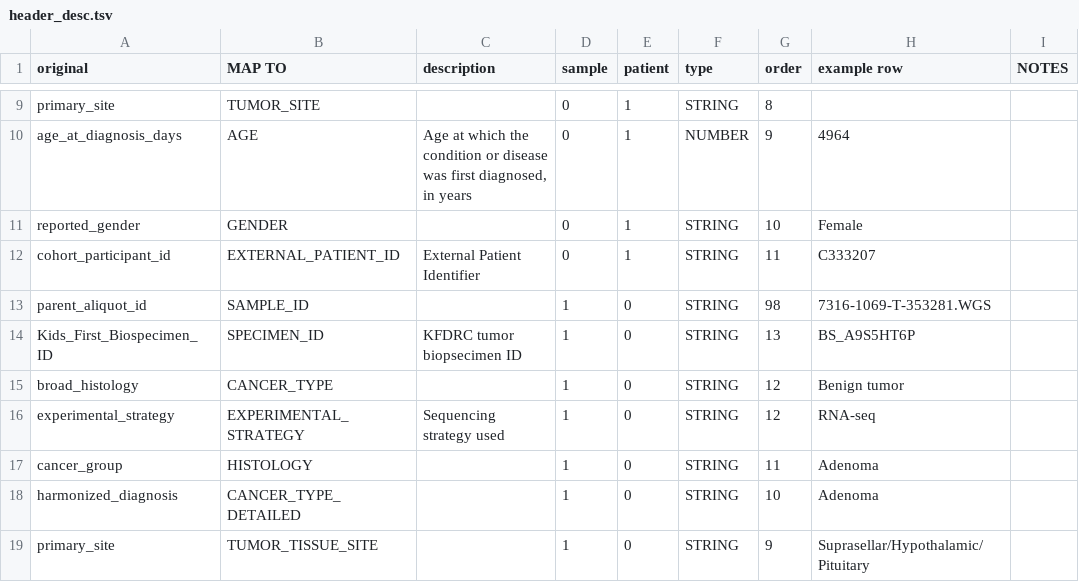
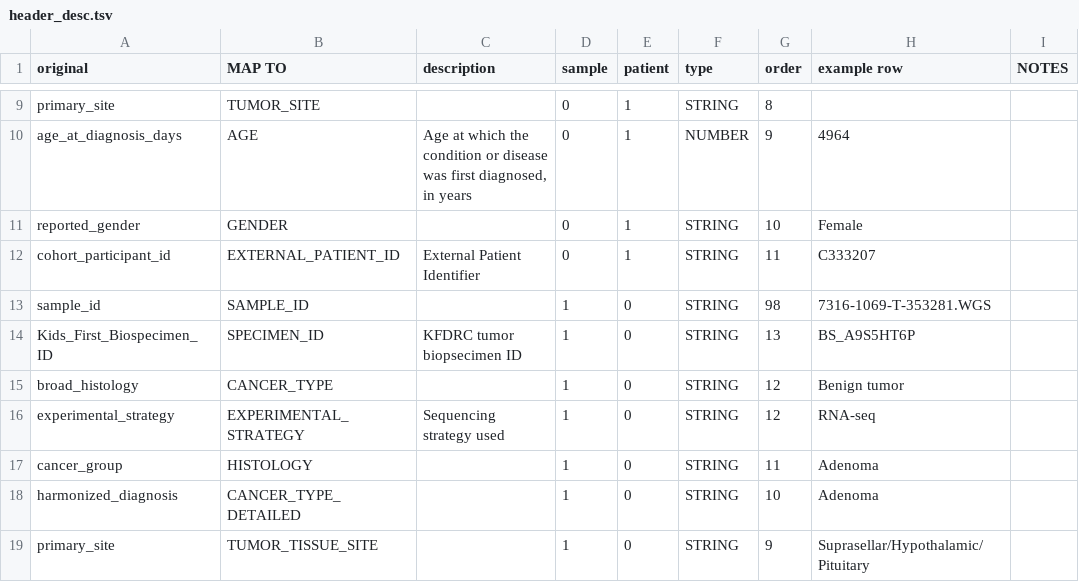
Before and after one commit to kids-first/kf-cbioportal-etl, a TSV file: COLLABORATIONS/openPBTA/header_desc.tsv, drawn as a sheet; only a part is shown, gaps mark what is left out.

Commit message:
:wrench: update parsing for new input :wrench: fixed supporting header file :pencil: update desc in reformat script

```diff
--- a/COLLABORATIONS/openPBTA/header_desc.tsv
+++ b/COLLABORATIONS/openPBTA/header_desc.tsv
@@ -12,3 +12,3 @@ reported_gender	GENDER		0	1	STRING	10	Female
 cohort_participant_id	EXTERNAL_PATIENT_ID	External Patient Identifier	0	1	STRING	11	C333207	
-parent_aliquot_id	SAMPLE_ID		1	0	STRING	98	7316-1069-T-353281.WGS	
+sample_id	SAMPLE_ID		1	0	STRING	98	7316-1069-T-353281.WGS	
 Kids_First_Biospecimen_ID	SPECIMEN_ID	KFDRC tumor biopsecimen ID	1	0	STRING	13	BS_A9S5HT6P	
```
Also changed, not shown: 2 other files.
